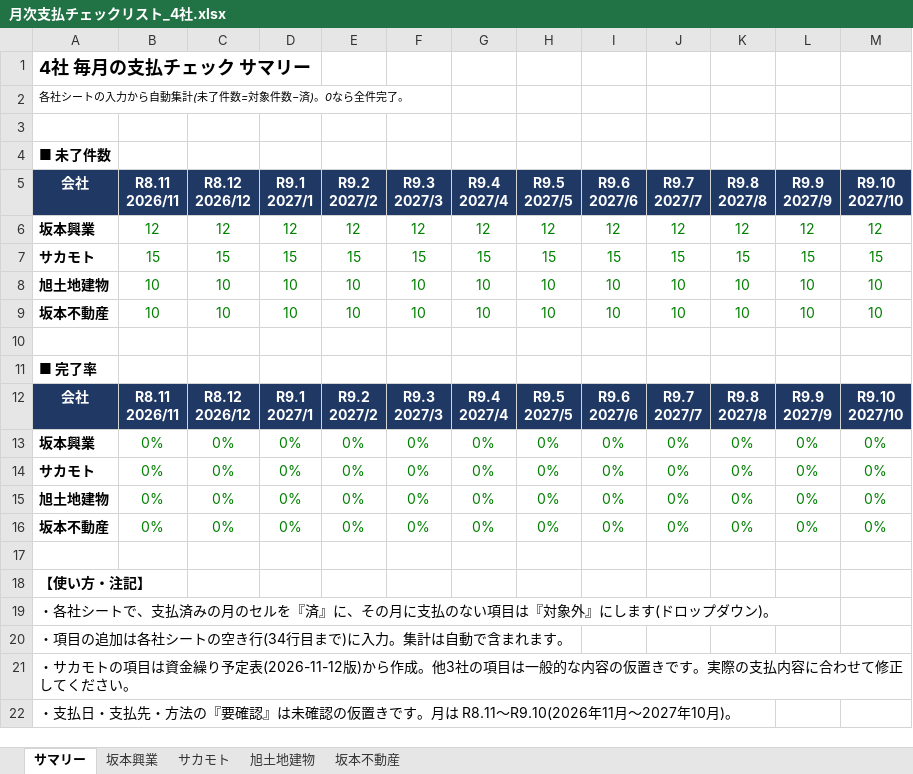
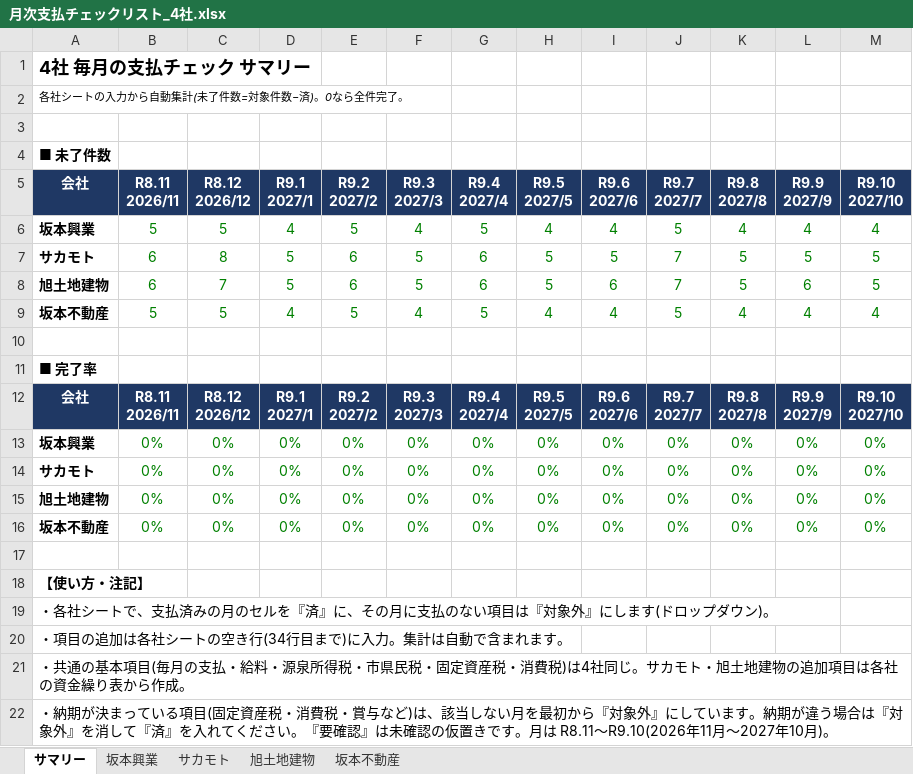
Before and after one commit to mataji66/shin, an Excel workbook: 月次支払チェックリスト_4社.xlsx, sheet サマリー, drawn as a sheet; values as stored, in another font and other column widths than the file's, no borders; conditional formats not drawn; removed rows and columns are numbered as before the commit, all else as after; the diff names each change by its address in the sheet, - before the commit and + after, or states it on an @@ line.

```diff
--- a/月次支払チェックリスト_4社.xlsx (sheet サマリー)
+++ b/月次支払チェックリスト_4社.xlsx (sheet サマリー)
-row 6: 坂本興業 | 12 | 12 | 12 | 12 | 12 | 12 | 12 | 12 | 12 | 12 | 12 | 12
-row 7: サカモト | 15 | 15 | 15 | 15 | 15 | 15 | 15 | 15 | 15 | 15 | 15 | 15
-row 8: 旭土地建物 | 10 | 10 | 10 | 10 | 10 | 10 | 10 | 10 | 10 | 10 | 10 | 10
-row 9: 坂本不動産 | 10 | 10 | 10 | 10 | 10 | 10 | 10 | 10 | 10 | 10 | 10 | 10
+row 6: 坂本興業 | 5 | 5 | 4 | 5 | 4 | 5 | 4 | 4 | 5 | 4 | 4 | 4
+row 7: サカモト | 6 | 8 | 5 | 6 | 5 | 6 | 5 | 5 | 7 | 5 | 5 | 5
+row 8: 旭土地建物 | 6 | 7 | 5 | 6 | 5 | 6 | 5 | 6 | 7 | 5 | 6 | 5
+row 9: 坂本不動産 | 5 | 5 | 4 | 5 | 4 | 5 | 4 | 4 | 5 | 4 | 4 | 4
-A21 (会社): ・サカモトの項目は資金繰り予定表(2026-11-12版)から作成。他3社の項目は一般的な内容の仮置きです。実際の支払内容に合わせて修正してください。
+A21 (会社): ・共通の基本項目(毎月の支払・給料・源泉所得税・市県民税・固定資産税・消費税)は4社同じ。サカモト・旭土地建物の追加項目は各社の資金繰り表から作成。
-A22 (会社): ・支払日・支払先・方法の『要確認…
+A22 (会社): ・納期が決まっている項目(固定資産税・消費税・賞与など)は、該当しない月を最初から『対象外』にしています。納期が違う場合は『対象外』を消して『済』を入れてください。『要確認…
```
Also changed, not shown: sheet サカモト, sheet 旭土地建物, sheet 坂本興業, sheet 坂本不動産.
